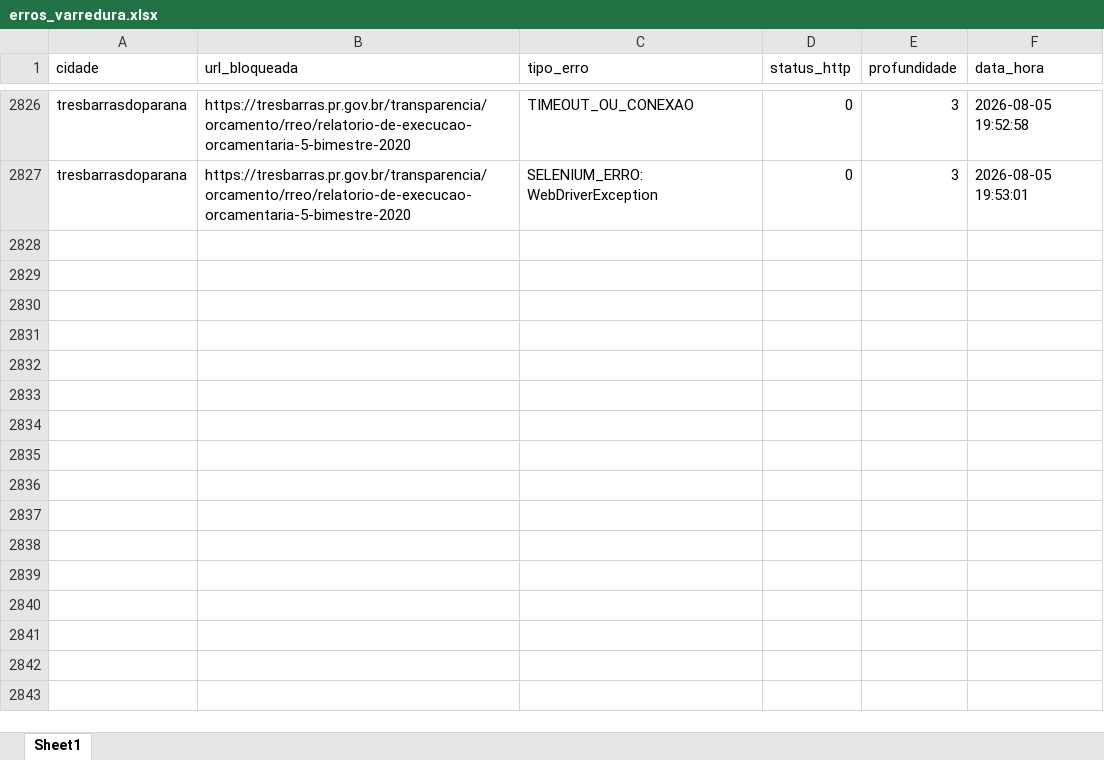
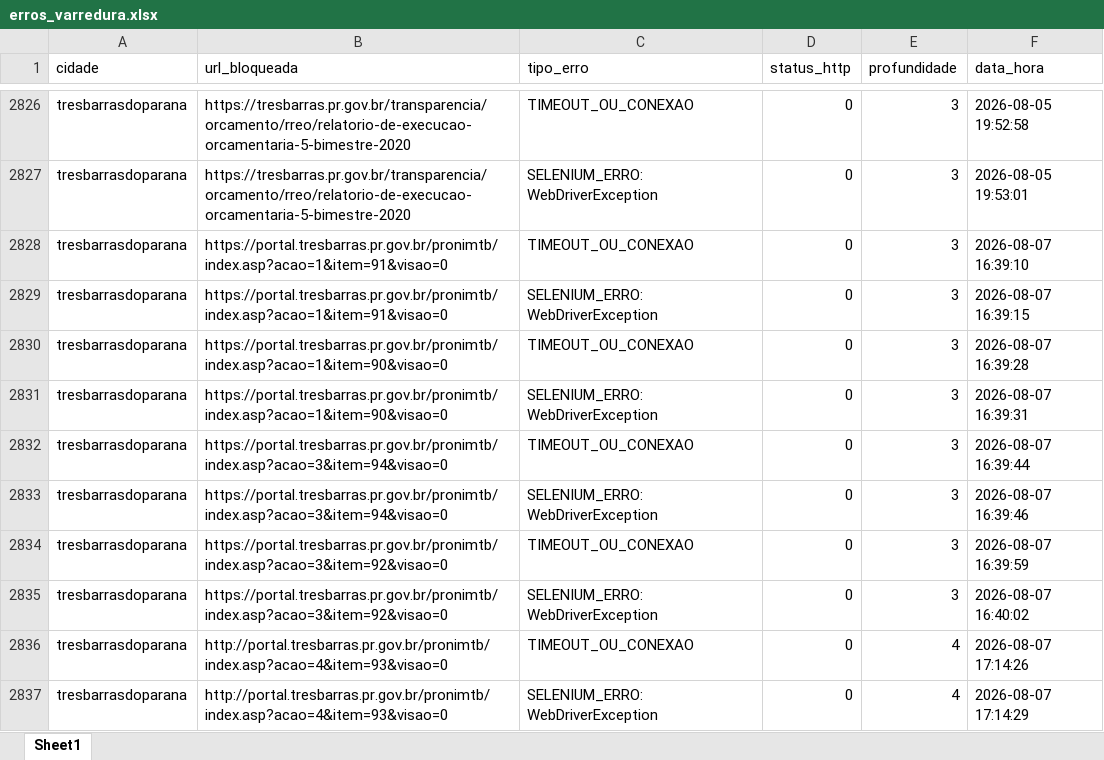
Before and after one commit to ttportela/dados-genero, an Excel workbook: resultados/tresbarrasdoparana/erros_varredura.xlsx, sheet Sheet1, drawn as a sheet; only a part is shown, gaps mark what is left out; values as stored, in another font and other column widths than the file's, no borders; the diff names each change by its address in the sheet, - before the commit and + after, or states it on an @@ line.

```diff
--- a/resultados/tresbarrasdoparana/erros_varredura.xlsx (sheet Sheet1)
+++ b/resultados/tresbarrasdoparana/erros_varredura.xlsx (sheet Sheet1)
+row 2828: tresbarrasdoparana | https://portal.tresbarras.pr.gov.br/pronimtb/index.asp?acao=1&item=91&visao=0 | TIMEOUT_OU_CONEXAO | 0 | 3 | 2026-08-07 16:39:10
+row 2829: tresbarrasdoparana | https://portal.tresbarras.pr.gov.br/pronimtb/index.asp?acao=1&item=91&visao=0 | SELENIUM_ERRO: WebDriverException | 0 | 3 | 2026-08-07 16:39:15
+row 2830: tresbarrasdoparana | https://portal.tresbarras.pr.gov.br/pronimtb/index.asp?acao=1&item=90&visao=0 | TIMEOUT_OU_CONEXAO | 0 | 3 | 2026-08-07 16:39:28
+row 2831: tresbarrasdoparana | https://portal.tresbarras.pr.gov.br/pronimtb/index.asp?acao=1&item=90&visao=0 | SELENIUM_ERRO: WebDriverException | 0 | 3 | 2026-08-07 16:39:31
+row 2832: tresbarrasdoparana | https://portal.tresbarras.pr.gov.br/pronimtb/index.asp?acao=3&item=94&visao=0 | TIMEOUT_OU_CONEXAO | 0 | 3 | 2026-08-07 16:39:44
+row 2833: tresbarrasdoparana | https://portal.tresbarras.pr.gov.br/pronimtb/index.asp?acao=3&item=94&visao=0 | SELENIUM_ERRO: WebDriverException | 0 | 3 | 2026-08-07 16:39:46
+row 2834: tresbarrasdoparana | https://portal.tresbarras.pr.gov.br/pronimtb/index.asp?acao=3&item=92&visao=0 | TIMEOUT_OU_CONEXAO | 0 | 3 | 2026-08-07 16:39:59
+row 2835: tresbarrasdoparana | https://portal.tresbarras.pr.gov.br/pronimtb/index.asp?acao=3&item=92&visao=0 | SELENIUM_ERRO: WebDriverException | 0 | 3 | 2026-08-07 16:40:02
+row 2836: tresbarrasdoparana | http://portal.tresbarras.pr.gov.br/pronimtb/index.asp?acao=4&item=93&visao=0 | TIMEOUT_OU_CONEXAO | 0 | 4 | 2026-08-07 17:14:26
+row 2837: tresbarrasdoparana | http://portal.tresbarras.pr.gov.br/pronimtb/index.asp?acao=4&item=93&visao=0 | SELENIUM_ERRO: WebDriverException | 0 | 4 | 2026-08-07 17:14:29
```
Also changed, not shown: resultados/telemacoborba/erros_varredura.xlsx, resultados/telemacoborba/inventario_externos.xlsx, 21 other files.
